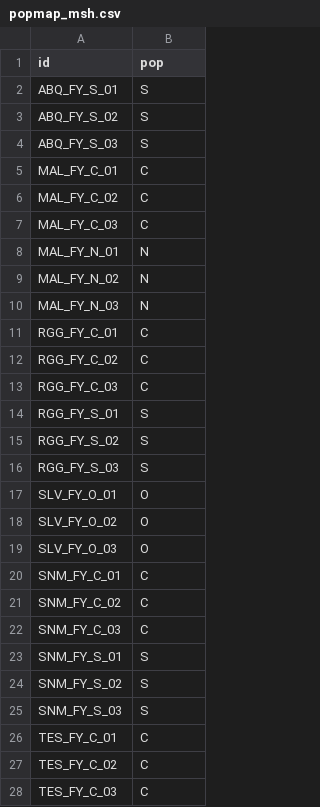
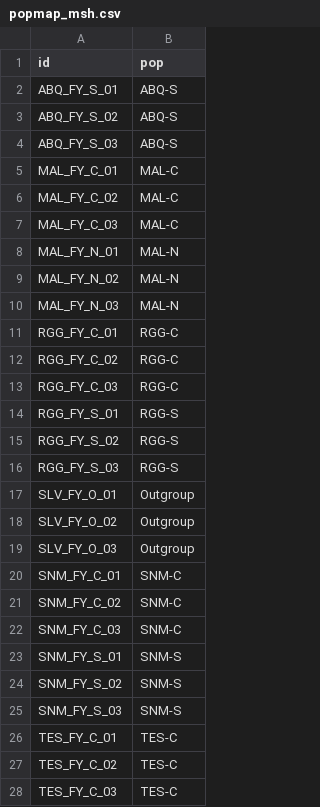
Before and after one commit to mmmlondono/RAD2, a CSV file: wolbachia/popmap_msh.csv, drawn as a sheet; only a part is shown; the diff covers the shown part only.

Commit message:
wolbachia marshmallow msh

```diff
--- a/wolbachia/popmap_msh.csv
+++ b/wolbachia/popmap_msh.csv
@@ -1,28 +1,28 @@
 id,pop
-ABQ_FY_S_01,S
-ABQ_FY_S_02,S
-ABQ_FY_S_03,S
-MAL_FY_C_01,C
-MAL_FY_C_02,C
-MAL_FY_C_03,C
-MAL_FY_N_01,N
-MAL_FY_N_02,N
-MAL_FY_N_03,N
-RGG_FY_C_01,C
-RGG_FY_C_02,C
-RGG_FY_C_03,C
-RGG_FY_S_01,S
-RGG_FY_S_02,S
-RGG_FY_S_03,S
-SLV_FY_O_01,O
-SLV_FY_O_02,O
-SLV_FY_O_03,O
-SNM_FY_C_01,C
-SNM_FY_C_02,C
-SNM_FY_C_03,C
-SNM_FY_S_01,S
-SNM_FY_S_02,S
-SNM_FY_S_03,S
-TES_FY_C_01,C
-TES_FY_C_02,C
-TES_FY_C_03,C
+ABQ_FY_S_01,ABQ-S
+ABQ_FY_S_02,ABQ-S
+ABQ_FY_S_03,ABQ-S
+MAL_FY_C_01,MAL-C
+MAL_FY_C_02,MAL-C
+MAL_FY_C_03,MAL-C
+MAL_FY_N_01,MAL-N
+MAL_FY_N_02,MAL-N
+MAL_FY_N_03,MAL-N
+RGG_FY_C_01,RGG-C
+RGG_FY_C_02,RGG-C
+RGG_FY_C_03,RGG-C
+RGG_FY_S_01,RGG-S
+RGG_FY_S_02,RGG-S
+RGG_FY_S_03,RGG-S
+SLV_FY_O_01,Outgroup
+SLV_FY_O_02,Outgroup
+SLV_FY_O_03,Outgroup
+SNM_FY_C_01,SNM-C
+SNM_FY_C_02,SNM-C
+SNM_FY_C_03,SNM-C
+SNM_FY_S_01,SNM-S
+SNM_FY_S_02,SNM-S
+SNM_FY_S_03,SNM-S
+TES_FY_C_01,TES-C
+TES_FY_C_02,TES-C
+TES_FY_C_03,TES-C
```
Also changed, not shown: 18 edited cells elsewhere in this file, 25 other files.
